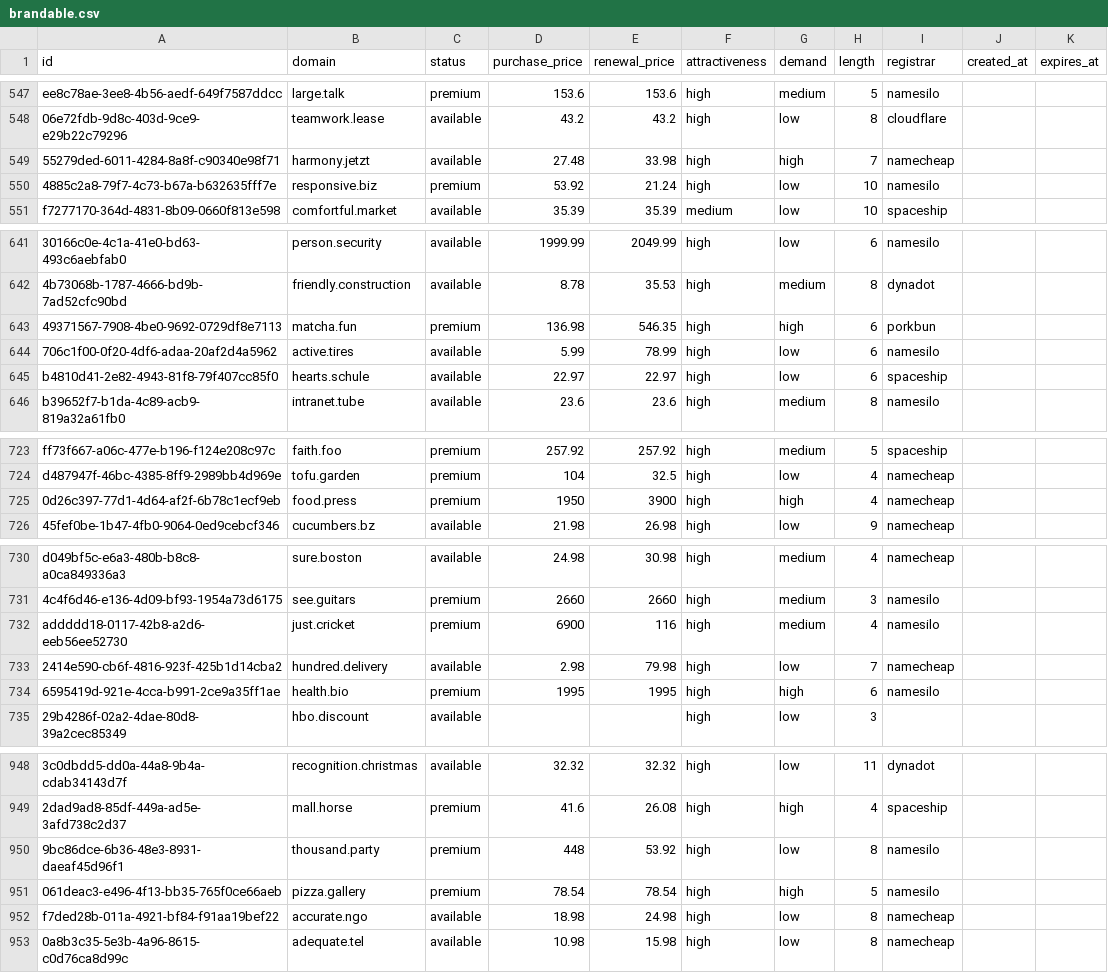
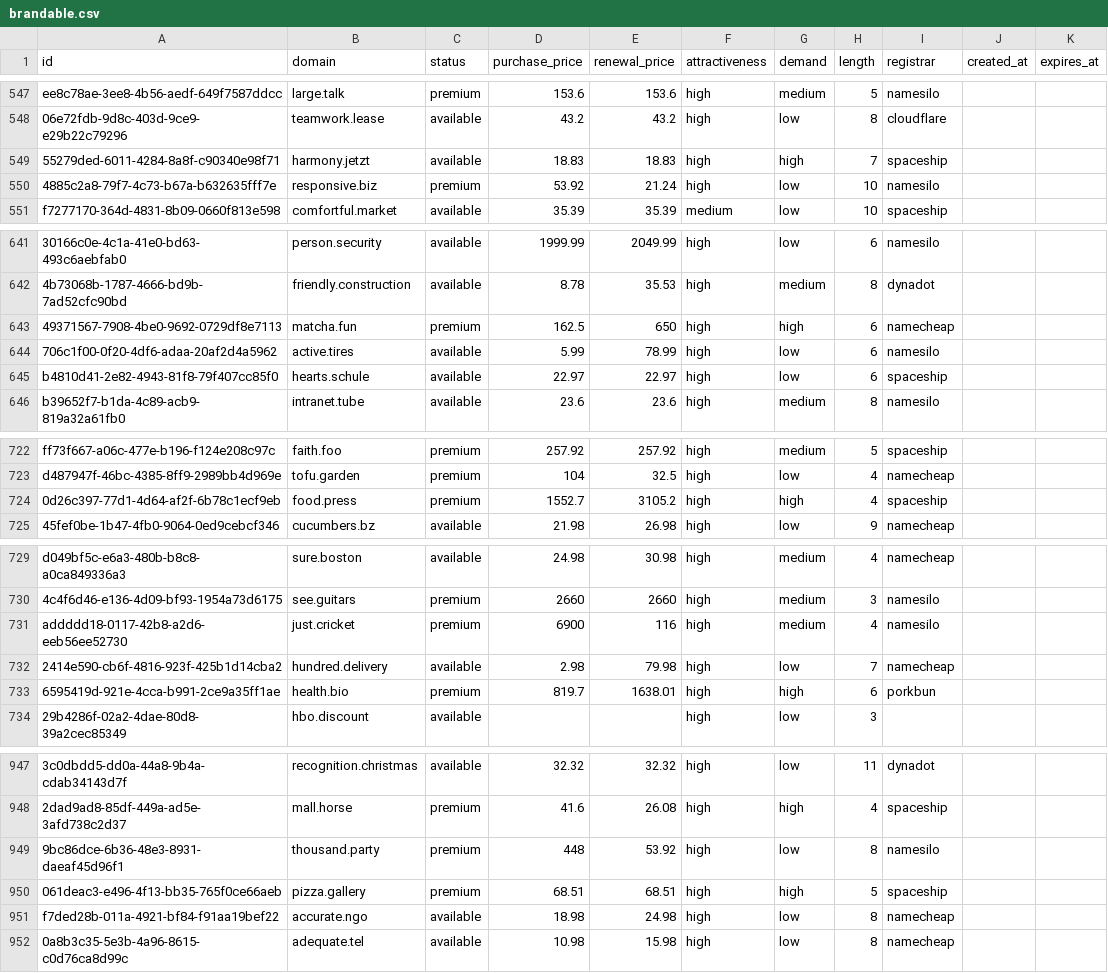
Before and after one commit to UniqueDomains/brandable-oneword-domains, a CSV file: brandable.csv, drawn as a sheet; only a part is shown, gaps mark what is left out; addresses are those after the commit; the diff covers the shown part only; the diff names each change by its address in the sheet, - before the commit and + after, or states it on an @@ line.

```diff
--- a/brandable.csv
+++ b/brandable.csv
-D549 (purchase_price): 27.48
+D549 (purchase_price): 18.83
-E549 (renewal_price): 33.98
+E549 (renewal_price): 18.83
-I549 (registrar): namecheap
+I549 (registrar): spaceship
-D643 (purchase_price): 136.98
+D643 (purchase_price): 162.5
-E643 (renewal_price): 546.35
+E643 (renewal_price): 650
-I643 (registrar): porkbun
+I643 (registrar): namecheap
-D724 (purchase_price): 1950
+D724 (purchase_price): 1552.7
-E724 (renewal_price): 3900
+E724 (renewal_price): 3105.2
-I724 (registrar): namecheap
+I724 (registrar): spaceship
-D733 (purchase_price): 1995
+D733 (purchase_price): 819.7
-E733 (renewal_price): 1995
+E733 (renewal_price): 1638.01
-I733 (registrar): namesilo
+I733 (registrar): porkbun
-D950 (purchase_price): 78.54
+D950 (purchase_price): 68.51
-E950 (renewal_price): 78.54
+E950 (renewal_price): 68.51
-I950 (registrar): namesilo
+I950 (registrar): spaceship
```
Also changed, not shown: 1 added row, 1 removed row and 10 edited cells elsewhere in this file, 5 other files.
